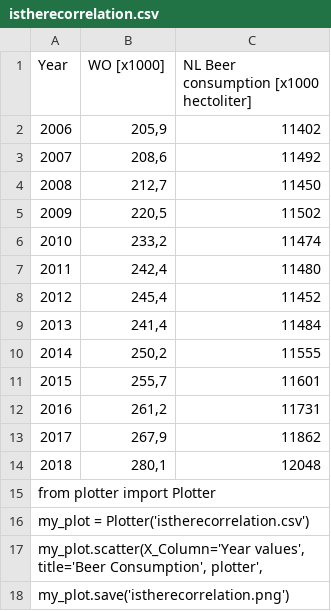
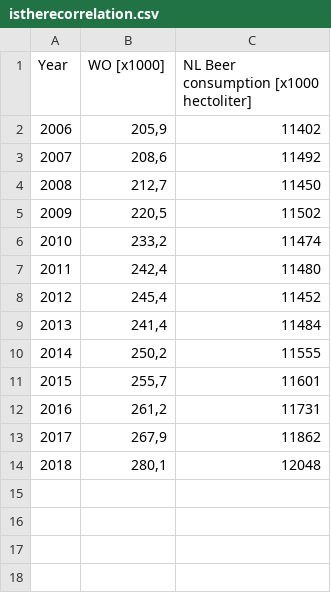
Before and after one commit to SepSob/SepSob, a CSV file: istherecorrelation.csv, drawn as a sheet.

Commit message:
Update istherecorrelation.csv

```diff
--- a/istherecorrelation.csv
+++ b/istherecorrelation.csv
@@ -14,5 +14 @@
 2018;280,1;12048
-from plotter import Plotter
-my_plot = Plotter('istherecorrelation.csv')
-my_plot.scatter(X_Column='Year values', title='Beer Consumption', plotter',
-my_plot.save('istherecorrelation.png')
```
